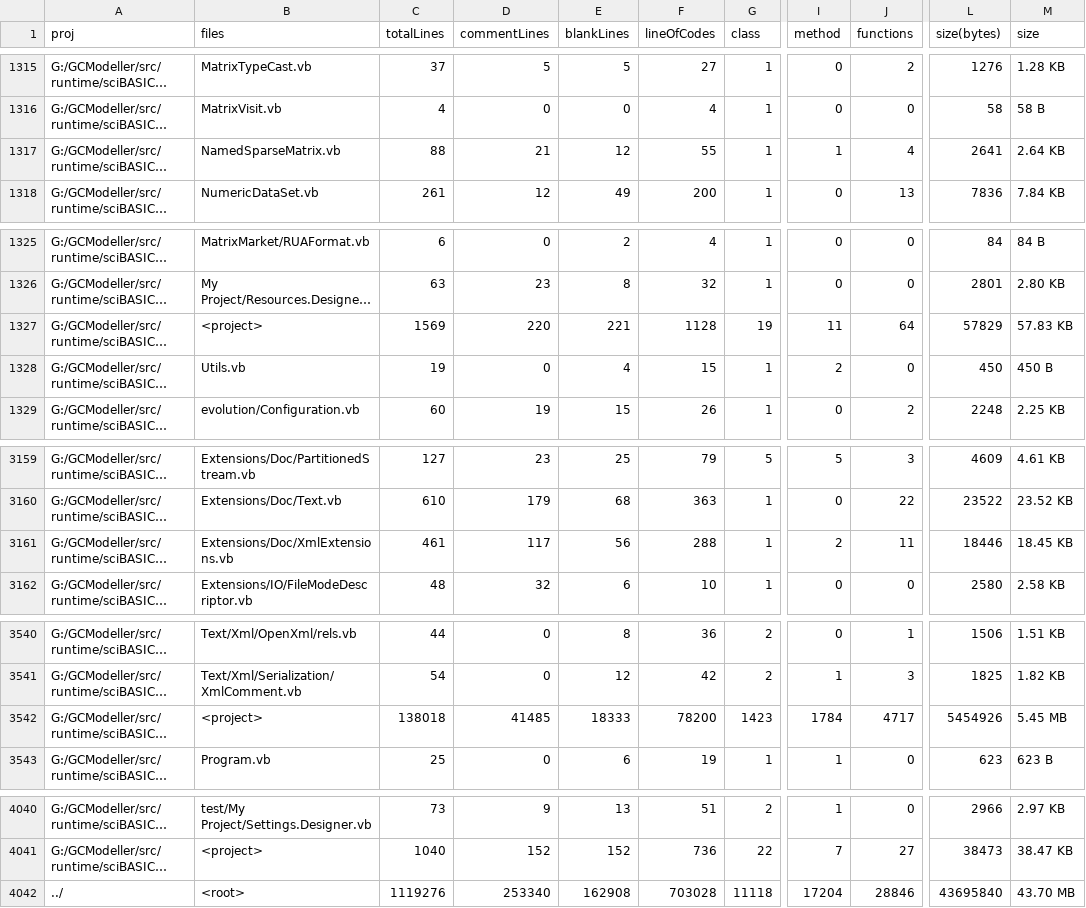
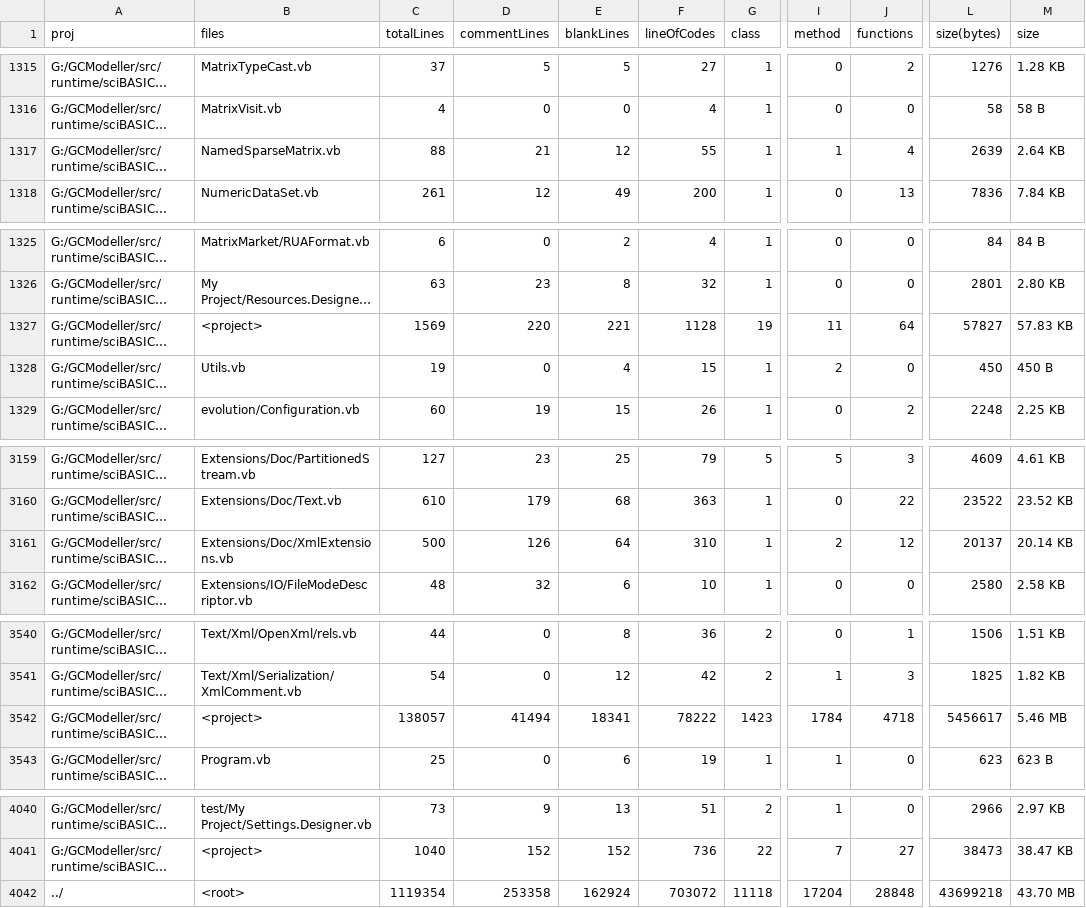
Before and after one commit to xieguigang/sciBASIC, a CSV file: proj_stats.csv, drawn as a sheet; only a part is shown, gaps mark what is left out; long unchanged cells end in …; the diff names each change by its address in the sheet, - before the commit and + after, or states it on an @@ line.

```diff
--- a/proj_stats.csv
+++ b/proj_stats.csv
-L1317 (size(bytes)): 2641
+L1317 (size(bytes)): 2639
-L1327 (size(bytes)): 57829
+L1327 (size(bytes)): 57827
-C3161 (totalLines): 461
+C3161 (totalLines): 500
-D3161 (commentLines): 117
+D3161 (commentLines): 126
-E3161 (blankLines): 56
+E3161 (blankLines): 64
-F3161 (lineOfCodes): 288
+F3161 (lineOfCodes): 310
-J3161 (functions): 11
+J3161 (functions): 12
-L3161 (size(bytes)): 18446
+L3161 (size(bytes)): 20137
-M3161 (size): 18.45 KB
+M3161 (size): 20.14 KB
-C3542 (totalLines): 138018
+C3542 (totalLines): 138057
-D3542 (commentLines): 41485
+D3542 (commentLines): 41494
-E3542 (blankLines): 18333
+E3542 (blankLines): 18341
-F3542 (lineOfCodes): 78200
+F3542 (lineOfCodes): 78222
-J3542 (functions): 4717
+J3542 (functions): 4718
-L3542 (size(bytes)): 5454926
+L3542 (size(bytes)): 5456617
-M3542 (size): 5.45 MB
+M3542 (size): 5.46 MB
-C4042 (totalLines): 1119276
+C4042 (totalLines): 1119354
-D4042 (commentLines): 253340
+D4042 (commentLines): 253358
-E4042 (blankLines): 162908
+E4042 (blankLines): 162924
-F4042 (lineOfCodes): 703028
+F4042 (lineOfCodes): 703072
-J4042 (functions): 28846
+J4042 (functions): 28848
-L4042 (size(bytes)): 43695840
+L4042 (size(bytes)): 43699218
```
Also changed, not shown: 2 other files.
